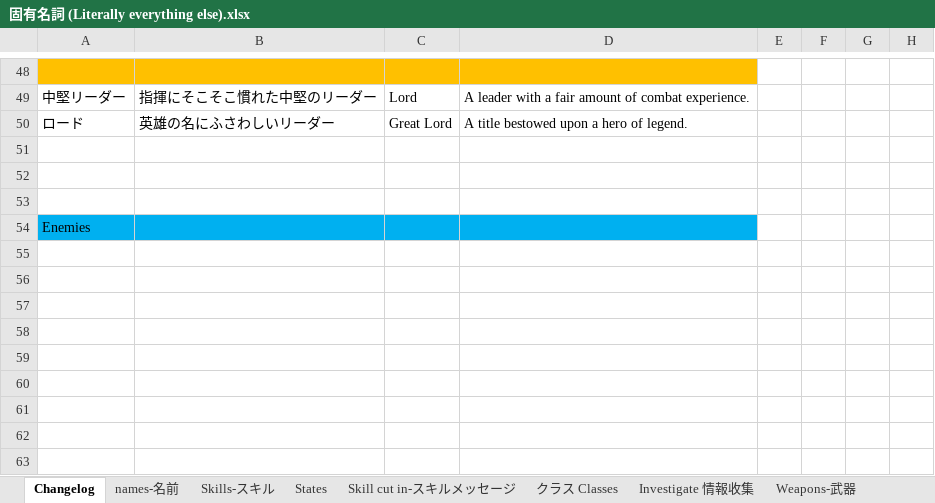
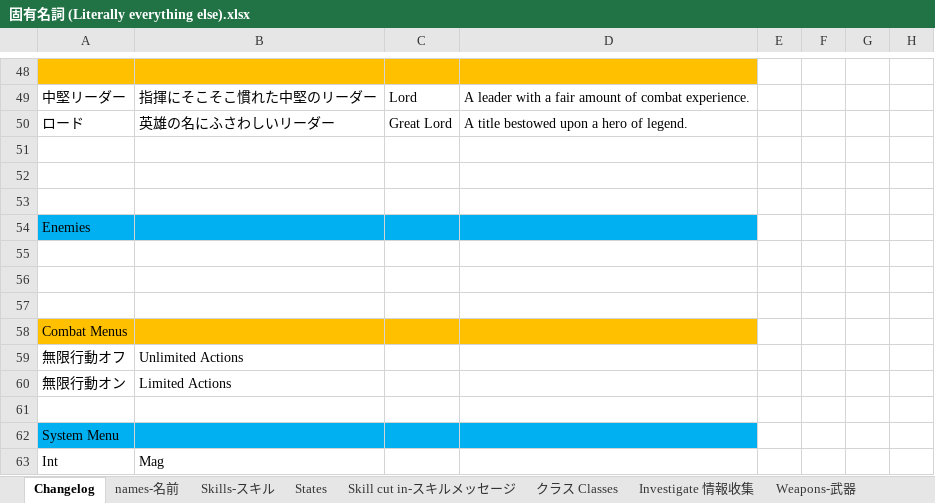
Before and after one commit to Giratena/Succubus-Senki-Translation-Project, an Excel workbook: 固有名詞 (Literally everything else).xlsx, sheet Changelog, drawn as a sheet; only a part is shown, gaps mark what is left out; values as stored, in another font and other column widths than the file's, no borders; the diff names each change by its address in the sheet, - before the commit and + after, or states it on an @@ line.

Commit message:
Update 固有名詞 (Literally everything else).xlsx

```diff
--- a/固有名詞 (Literally everything else).xlsx (sheet Changelog)
+++ b/固有名詞 (Literally everything else).xlsx (sheet Changelog)
+row 55: (empty)
+row 56: (empty)
+row 57: (empty)
+row 58: Combat Menus
+row 59: 無限行動オフ | Unlimited Actions
+row 60: 無限行動オン | Limited Actions
+row 61: (empty)
+row 62: System Menu
+row 63: Int | Mag
```
